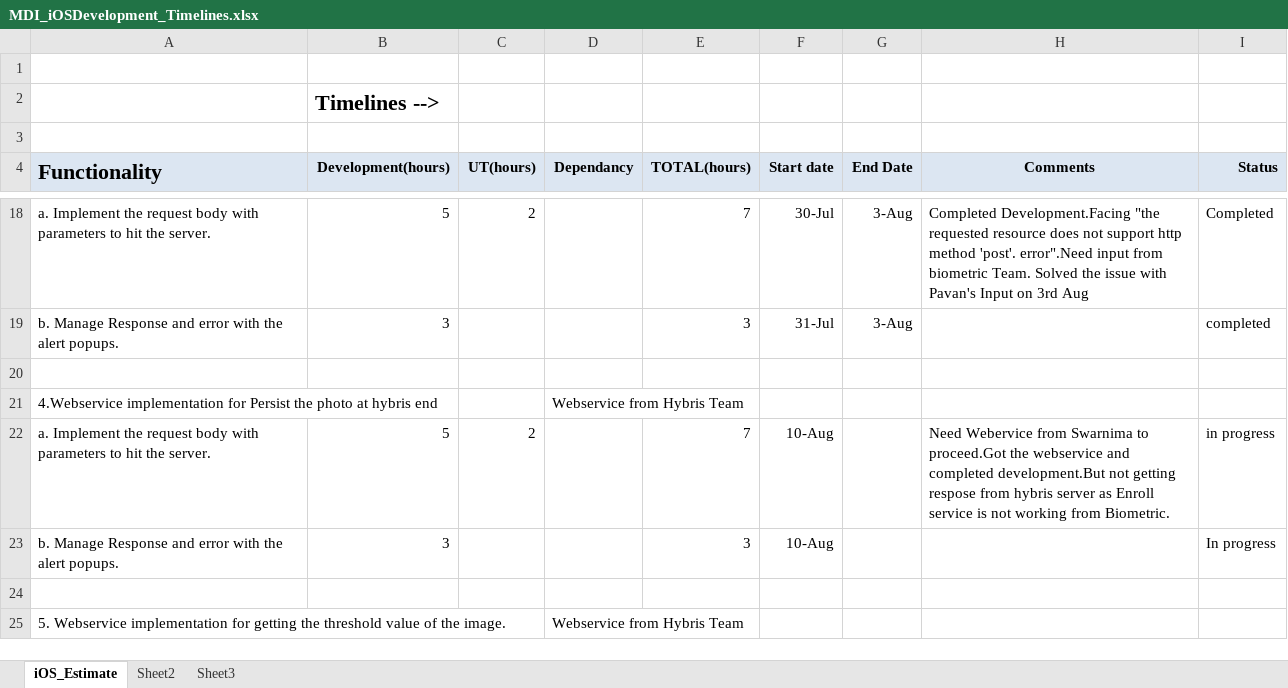
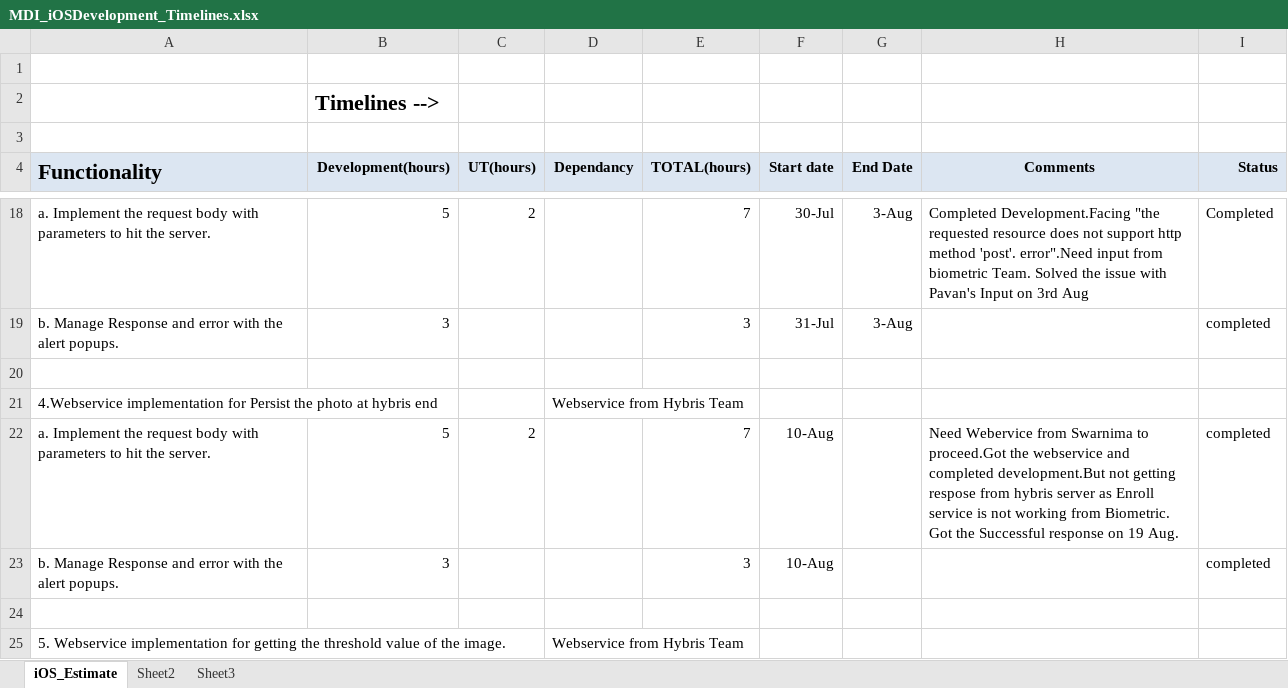
Before and after one commit to kishor-chockalingam/PRY-CC, an Excel workbook: docs/bio metric integration estimation/MDI_iOSDevelopment_Timelines.xlsx, sheet iOS_Estimate, drawn as a sheet; only a part is shown, gaps mark what is left out; values as stored, in another font and other column widths than the file's, no borders; the diff names each change by its address in the sheet, - before the commit and + after, or states it on an @@ line.

Commit message:
Updated iOS tasks status

```diff
--- a/docs/bio metric integration estimation/MDI_iOSDevelopment_Timelines.xlsx (sheet iOS_Estimate)
+++ b/docs/bio metric integration estimation/MDI_iOSDevelopment_Timelines.xlsx (sheet iOS_Estimate)
-H22 (Comments): …from Biometric.
+H22 (Comments): …from Biometric. Got the Successful response on 19 Aug.
-I22 (Status): in progress
+I22 (Status): completed
-I23 (Status): In progress
+I23 (Status): completed
```
